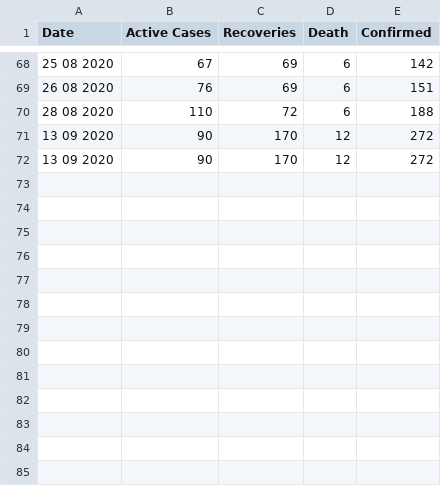
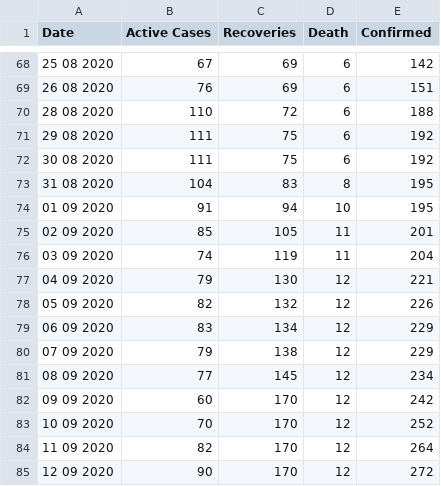
Before and after one commit to rsandagon/olongapo-covid-tracker, a CSV file: data/data1.csv, drawn as a sheet; only a part is shown, gaps mark what is left out.

Commit message:
update on 13/09/2020

```diff
--- a/data/data1.csv
+++ b/data/data1.csv
@@ -70,3 +70,16 @@
 28 08 2020,110,72,6,188
-13 09 2020,90,170,12,272
-13 09 2020,90,170,12,272
+29 08 2020,111,75,6,192
+30 08 2020,111,75,6,192
+31 08 2020,104,83,8,195
+01 09 2020,91,94,10,195
+02 09 2020,85,105,11,201
+03 09 2020,74,119,11,204
+04 09 2020,79,130,12,221
+05 09 2020,82,132,12,226
+06 09 2020,83,134,12,229
+07 09 2020,79,138,12,229
+08 09 2020,77,145,12,234
+09 09 2020,60,170,12,242
+10 09 2020,70,170,12,252
+11 09 2020,82,170,12,264
+12 09 2020,90,170,12,272
```
